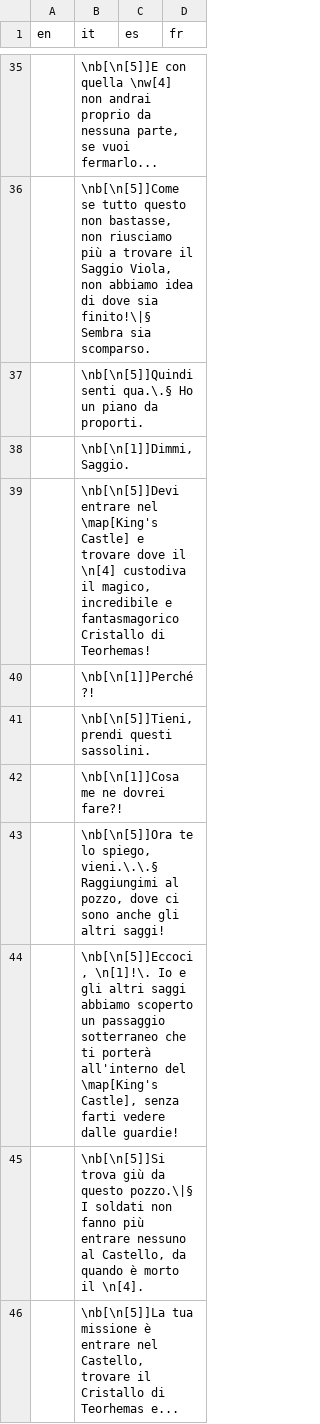
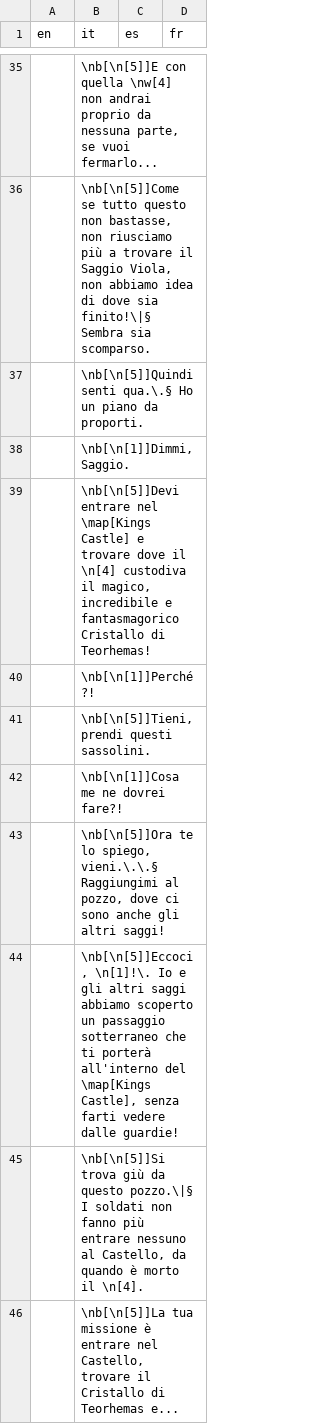
Before and after one commit to stesproject/Locale-oh2, a CSV file: map15.csv, drawn as a sheet; only a part is shown, gaps mark what is left out; the diff names each change by its address in the sheet, - before the commit and + after, or states it on an @@ line.

Commit message:
fix [King's Castle]

```diff
--- a/map15.csv
+++ b/map15.csv
-B39 (it): …entrare nel \map[King's Castle] e…
+B39 (it): …entrare nel \map[Kings Castle] e…
-B44 (it): …all'interno del \map[King's Castle], senza…
+B44 (it): …all'interno del \map[Kings Castle], senza…
```
Also changed, not shown: map110.csv, map89.csv.
